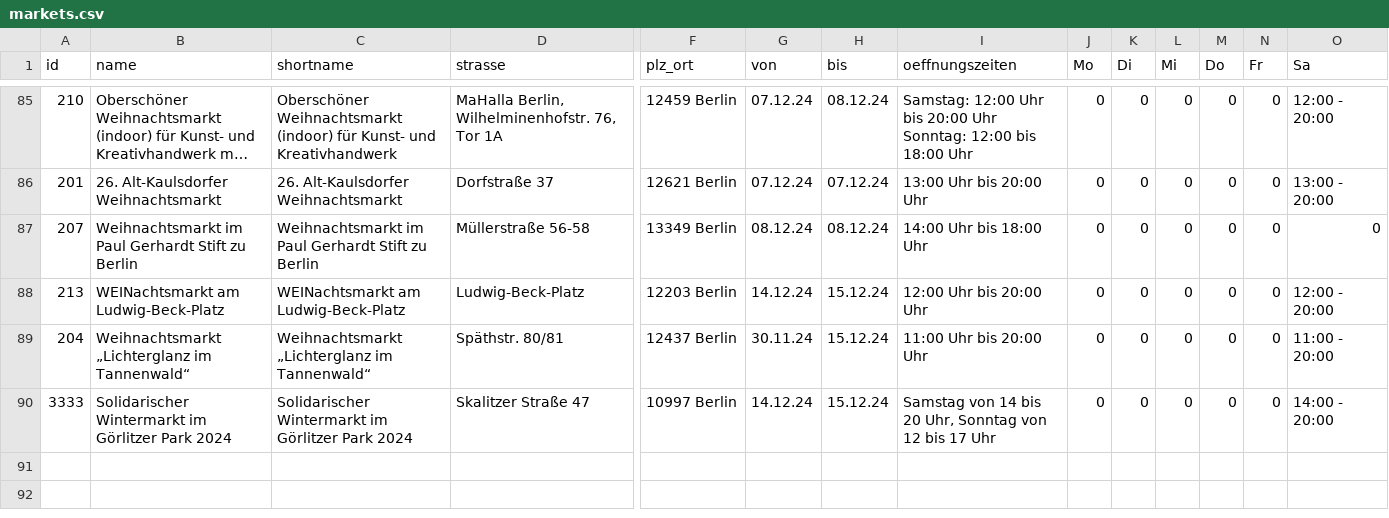
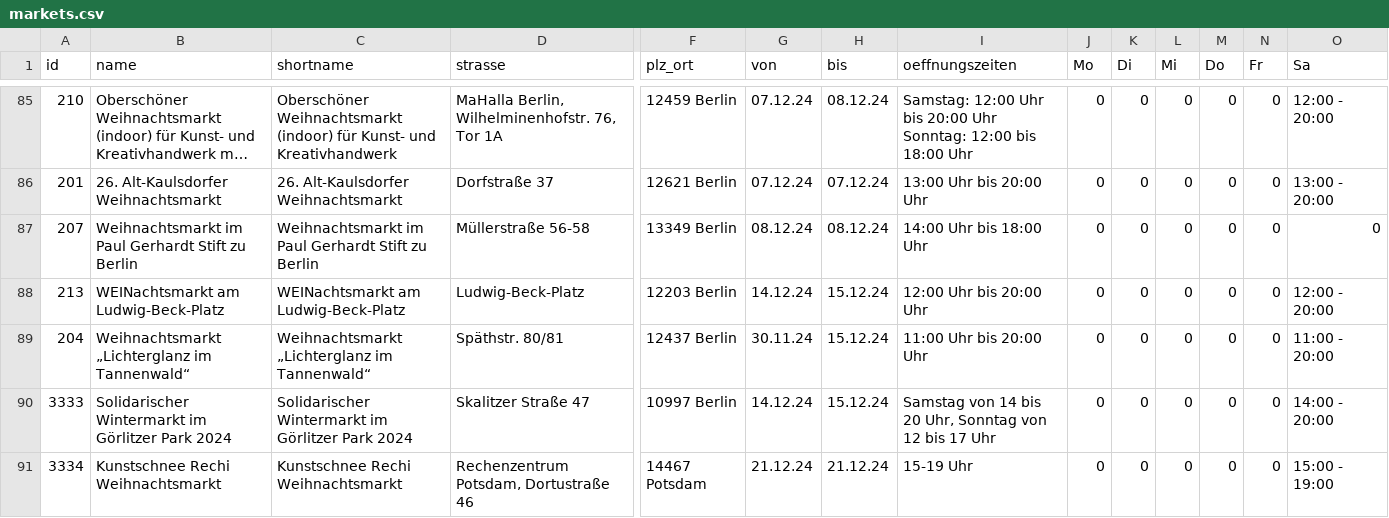
Before and after one commit to technologiestiftung/weihnachtsmarktkarte, a CSV file: public/markets.csv, drawn as a sheet; only a part is shown, gaps mark what is left out; long unchanged cells end in …; rows hold the shown columns only; the diff names each change by its address in the sheet, - before the commit and + after, or states it on an @@ line.

Commit message:
add market

```diff
--- a/public/markets.csv
+++ b/public/markets.csv
+row 91: 3334 | Kunstschnee Rechi Weihnachtsmarkt | Kunstschnee Rechi Weihnachtsmarkt | Rechenzentrum Potsdam, Dortustraße 46 | 14467 Potsdam | 21.12.24 | 21.12.24 | 15-19 Uhr | 0 | 0 | 0 | 0 | 0 | 15:00 - 19:00
```
